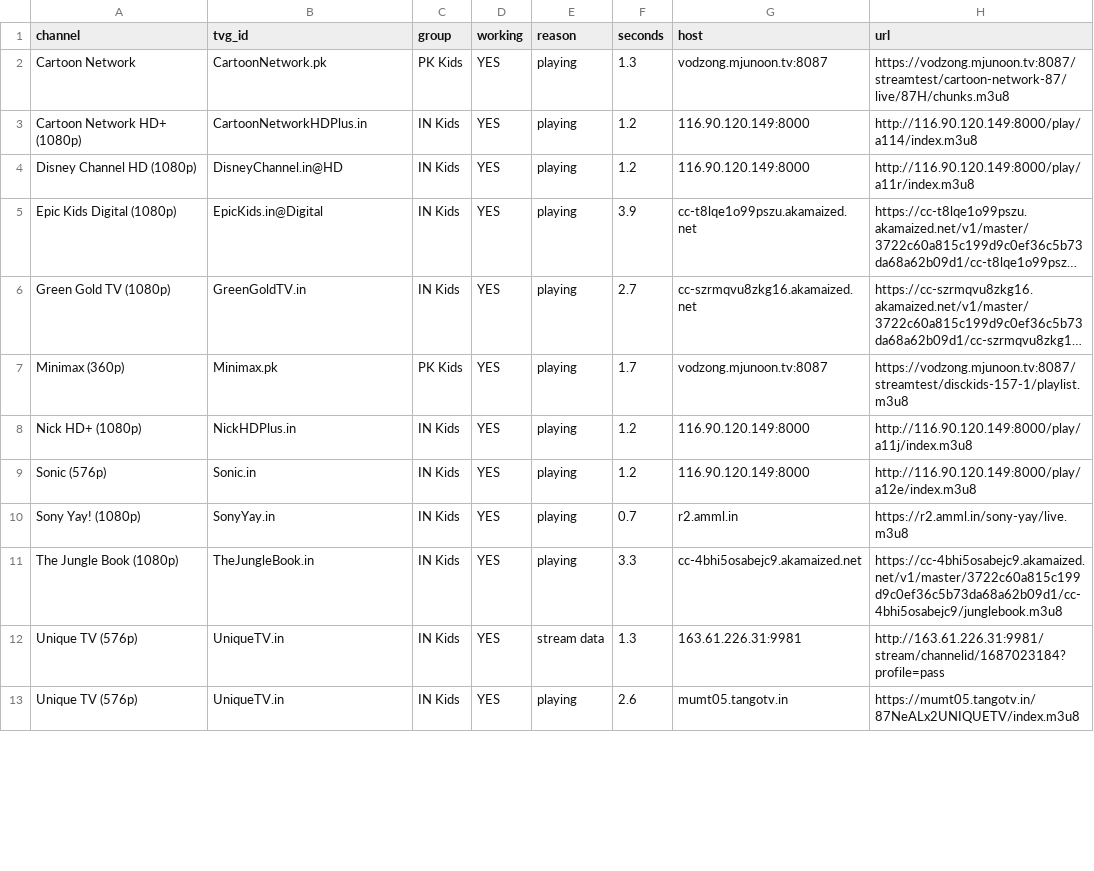
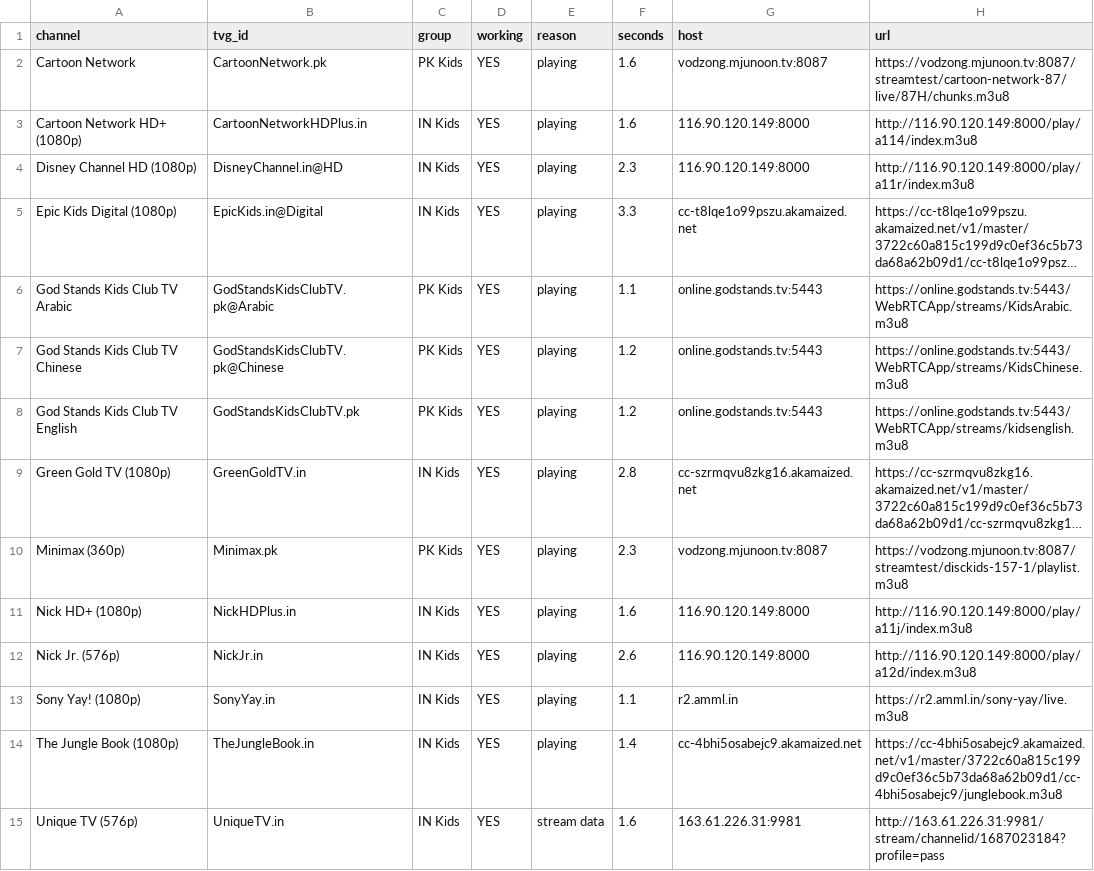
Before and after one commit to Inam321/tv, a CSV file: reports/kids-report.csv, drawn as a sheet; only a part is shown; long unchanged cells end in …; removed rows and columns are numbered as before the commit, all else as after; the diff covers the shown part only; the diff names each change by its address in the sheet, - before the commit and + after, or states it on an @@ line.

```diff
--- a/reports/kids-report.csv
+++ b/reports/kids-report.csv
-F2 (seconds): 1.3
+F2 (seconds): 1.6
-F3 (seconds): 1.2
+F3 (seconds): 1.6
-F4 (seconds): 1.2
+F4 (seconds): 2.3
-F5 (seconds): 3.9
+F5 (seconds): 3.3
+row 6: God Stands Kids Club TV Arabic | GodStandsKidsClubTV.pk@Arabic | PK Kids | YES | playing | 1.1 | online.godstands.tv:5443 | https://online.godstands.tv:5443/WebRTCApp/streams/KidsArabic.m3u8
+row 7: God Stands Kids Club TV Chinese | GodStandsKidsClubTV.pk@Chinese | PK Kids | YES | playing | 1.2 | online.godstands.tv:5443 | https://online.godstands.tv:5443/WebRTCApp/streams/KidsChinese.m3u8
+row 8: God Stands Kids Club TV English | GodStandsKidsClubTV.pk | PK Kids | YES | playing | 1.2 | online.godstands.tv:5443 | https://online.godstands.tv:5443/WebRTCApp/streams/kidsenglish.m3u8
-F9 (seconds): 2.7
+F9 (seconds): 2.8
-F10 (seconds): 1.7
+F10 (seconds): 2.3
-F11 (seconds): 1.2
+F11 (seconds): 1.6
-A12 (channel): Sonic (576p)
+A12 (channel): Nick Jr. (576p)
-B12 (tvg_id): Sonic.in
+B12 (tvg_id): NickJr.in
-F12 (seconds): 1.2
+F12 (seconds): 2.6
-H12 (url): http://116.90.120.149:8000/play/a12e/index.m3u8
+H12 (url): http://116.90.120.149:8000/play/a12d/index.m3u8
-F13 (seconds): 0.7
+F13 (seconds): 1.1
-F14 (seconds): 3.3
+F14 (seconds): 1.4
-F15 (seconds): 1.3
+F15 (seconds): 1.6
-row 13: Unique TV (576p) | UniqueTV.in | IN Kids | YES | playing | 2.6 | mumt05.tangotv.in | https://mumt05.tangotv.in/87NeALx2UNIQUETV/index.m3u8
```
Also changed, not shown: 2 added rows, 4 removed rows and 8 edited cells elsewhere in this file, reports/documentary-report.csv, reports/entertainment-report.csv, 18 other files.
